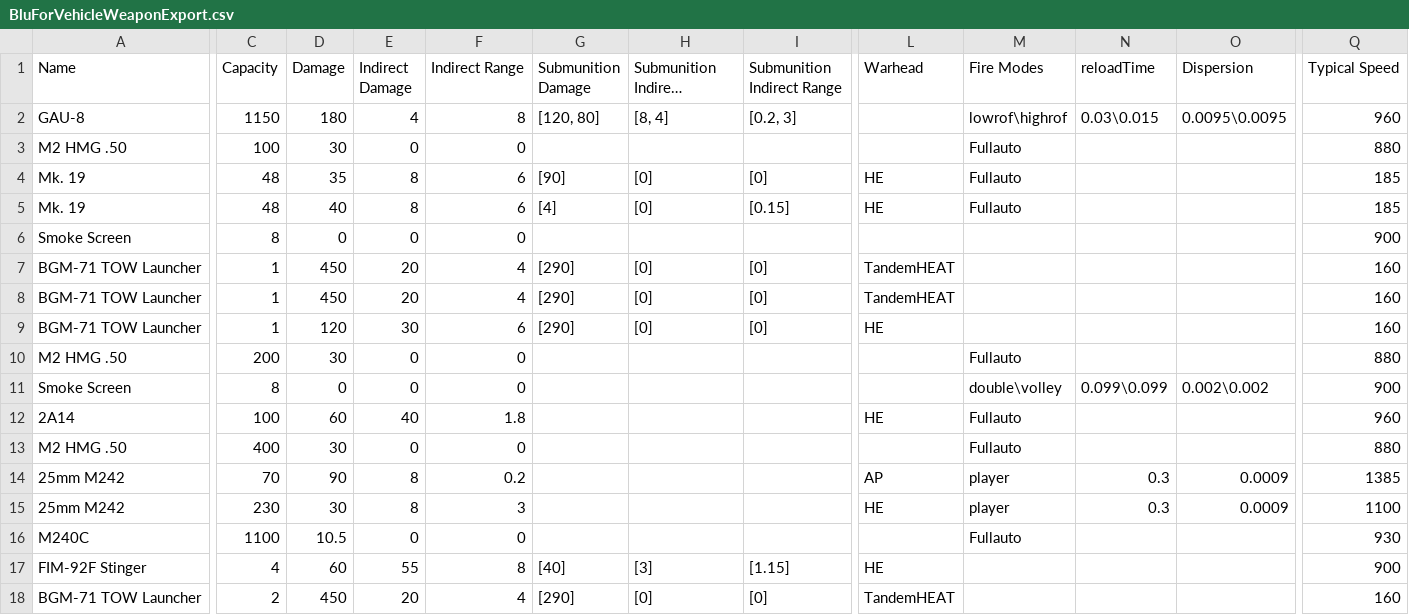
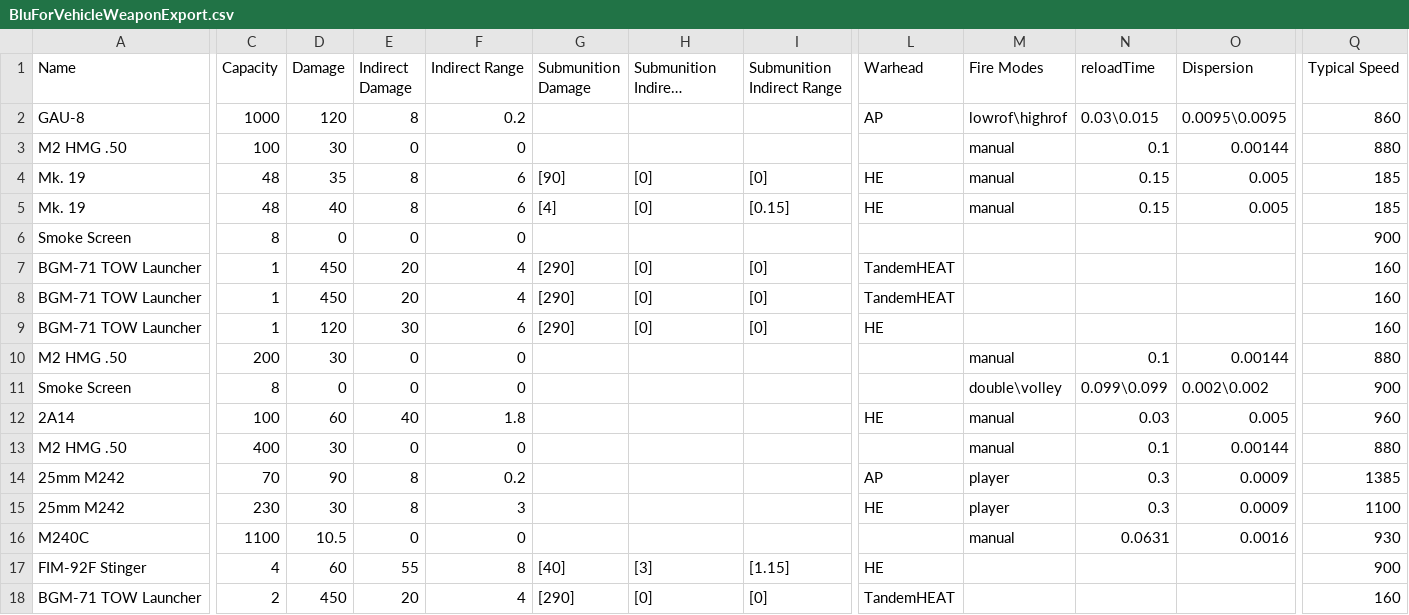
Before and after one commit to lukegotjellyfish/Arma-Class-Exporter, a CSV file: Exports/BluForVehicleWeaponExport.csv, drawn as a sheet; only a part is shown, gaps mark what is left out; long unchanged cells end in …; the diff covers the shown part only; the diff names each change by its address in the sheet, - before the commit and + after, or states it on an @@ line.

Commit message:
Update BluForVehicleWeaponExport.csv

```diff
--- a/Exports/BluForVehicleWeaponExport.csv
+++ b/Exports/BluForVehicleWeaponExport.csv
-C2 (Capacity): 1150
+C2 (Capacity): 1000
-D2 (Damage): 180
+D2 (Damage): 120
-E2 (Indirect Damage): 4
+E2 (Indirect Damage): 8
-F2 (Indirect Range): 8
+F2 (Indirect Range): 0.2
-G2 (Submunition Damage): [120, 80]
+G2 (Submunition Damage): (empty)
-H2 (Submunition Indirect Damage): [8, 4]
+H2 (Submunition Indirect Damage): (empty)
-I2 (Submunition Indirect Range): [0.2, 3]
+I2 (Submunition Indirect Range): (empty)
-L2 (Warhead): (empty)
+L2 (Warhead): AP
-Q2 (Typical Speed): 960
+Q2 (Typical Speed): 860
-M3:M5 (Fire Modes): Fullauto
+M3:M5 (Fire Modes): manual
-N3 (reloadTime): (empty)
+N3 (reloadTime): 0.1
-O3 (Dispersion): (empty)
+O3 (Dispersion): 0.00144
-N4:N5 (reloadTime): (empty)
+N4:N5 (reloadTime): 0.15
-O4:O5 (Dispersion): (empty)
+O4:O5 (Dispersion): 0.005
-M10 (Fire Modes): Fullauto
+M10 (Fire Modes): manual
-N10 (reloadTime): (empty)
+N10 (reloadTime): 0.1
-O10 (Dispersion): (empty)
+O10 (Dispersion): 0.00144
-M12:M13 (Fire Modes): Fullauto
+M12:M13 (Fire Modes): manual
-N12 (reloadTime): (empty)
+N12 (reloadTime): 0.03
-O12 (Dispersion): (empty)
+O12 (Dispersion): 0.005
-N13 (reloadTime): (empty)
+N13 (reloadTime): 0.1
-O13 (Dispersion): (empty)
+O13 (Dispersion): 0.00144
-M16 (Fire Modes): Fullauto
+M16 (Fire Modes): manual
-N16 (reloadTime): (empty)
+N16 (reloadTime): 0.0631
-O16 (Dispersion): (empty)
+O16 (Dispersion): 0.0016
```
Also changed, not shown: 20 edited cells elsewhere in this file.
